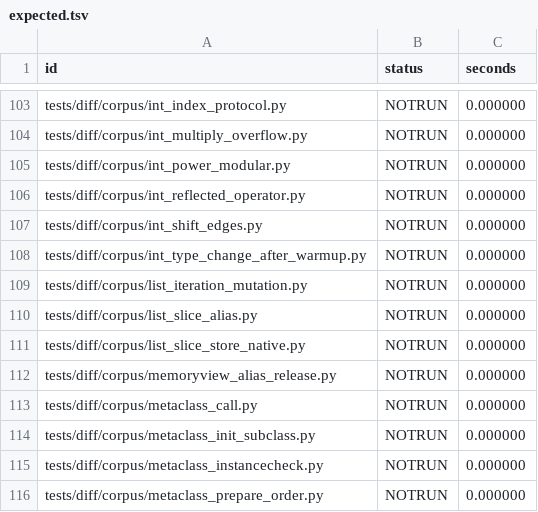
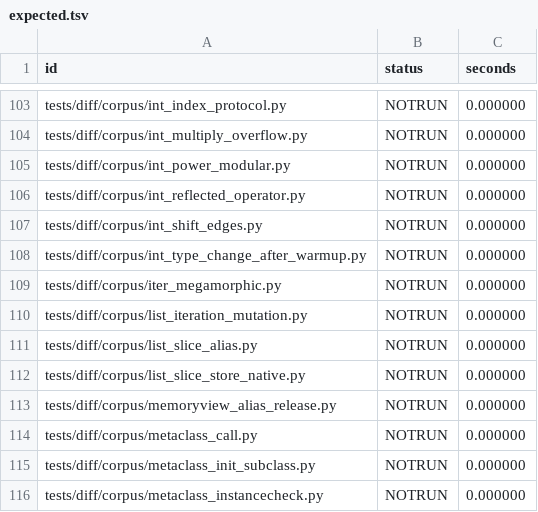
Before and after one commit to wedow/lucifer, a TSV file: results/difftest/expected.tsv, drawn as a sheet; only a part is shown, gaps mark what is left out; the shorter side is filled out with more unchanged rows; the diff names each change by its address in the sheet, - before the commit and + after, or states it on an @@ line.

Commit message:
feat: take a megamorphic iterator step's hot classes in line
A kernel loop whose iterable's class changes from call to call (str.join's
comprehension, set(), list(), tuple()) has a megamorphic step site, so its
step went generic: the kernel's next_item as a compiled call, a registry
scan, type_lookup and call_special through h_call, about 1000 instructions
per item. Each run of such a loop meets one class.

The generic step now votes for the class it meets (a majority vote in the
site's class table), and a class that wins joins the site's armed classes:
the unit recompiles with a test for each, the step built in line with the
class known, and the generic step for the rest. A call of next_item is a
step as FOR_ITER's is, so the frames it inlines call what they call. The
generic step calls a Python class's __next__ itself, StopIteration its end.

The poll that no longer leaves (luc-ar8c) had cost mako the interpreter's
OSR compile that inlined the deque iterator's step: mako per loop 765M ->
627M instructions (master 629M). A join over a deque after the site met
eleven classes: 217 -> 122 ns per item.

```diff
--- a/results/difftest/expected.tsv
+++ b/results/difftest/expected.tsv
+row 109: tests/diff/corpus/iter_megamorphic.py | NOTRUN | 0.000000
```
Also changed, not shown: 8 other files.
